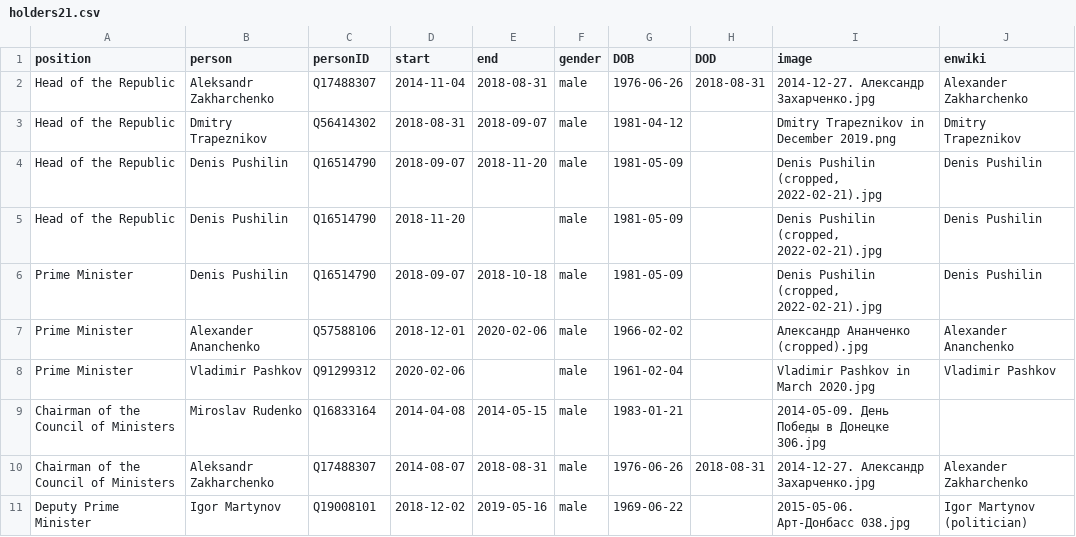
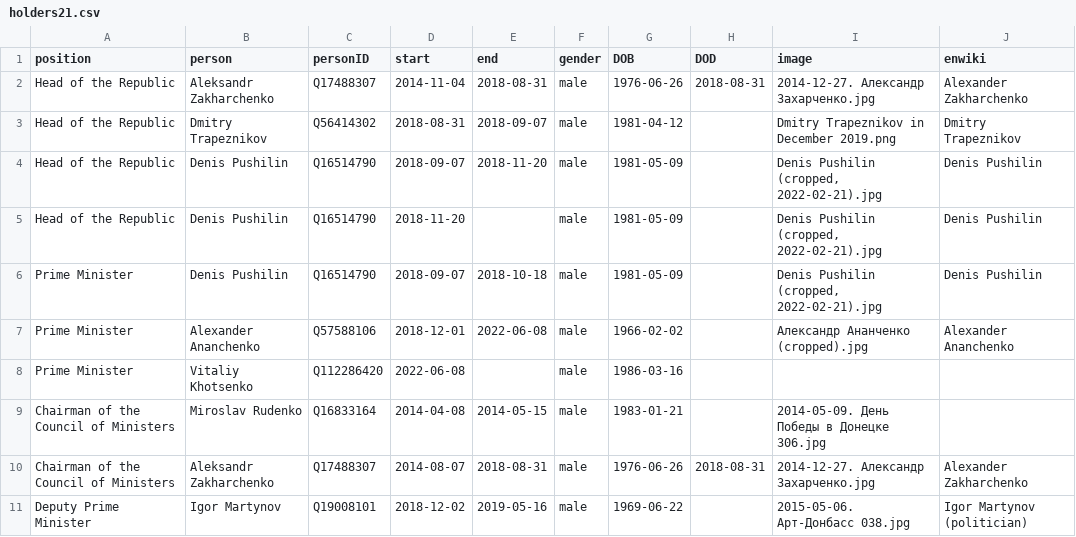
Before and after one commit to every-politician-scrapers/donetsk, a CSV file: html/holders21.csv, drawn as a sheet; only a part is shown.

```diff
--- a/html/holders21.csv
+++ b/html/holders21.csv
@@ -6,4 +6,4 @@ Head of the Republic,Denis Pushilin,Q16514790,2018-11-20,,male,1981-05-09,,"Deni
 Prime Minister,Denis Pushilin,Q16514790,2018-09-07,2018-10-18,male,1981-05-09,,"Denis Pushilin (cropped, 2022-02-21).jpg",Denis Pushilin
-Prime Minister,Alexander Ananchenko,Q57588106,2018-12-01,2020-02-06,male,1966-02-02,,Александр Ананченко (cropped).jpg,Alexander Ananchenko
-Prime Minister,Vladimir Pashkov,Q91299312,2020-02-06,,male,1961-02-04,,Vladimir Pashkov in March 2020.jpg,Vladimir Pashkov
+Prime Minister,Alexander Ananchenko,Q57588106,2018-12-01,2022-06-08,male,1966-02-02,,Александр Ананченко (cropped).jpg,Alexander Ananchenko
+Prime Minister,Vitaliy Khotsenko,Q112286420,2022-06-08,,male,1986-03-16,,,
 Chairman of the Council of Ministers,Miroslav Rudenko,Q16833164,2014-04-08,2014-05-15,male,1983-01-21,,2014-05-09. День Победы в Донецке 306.jpg,
```
Also changed, not shown: html/current.csv, html/positions.csv, 1 other file.
